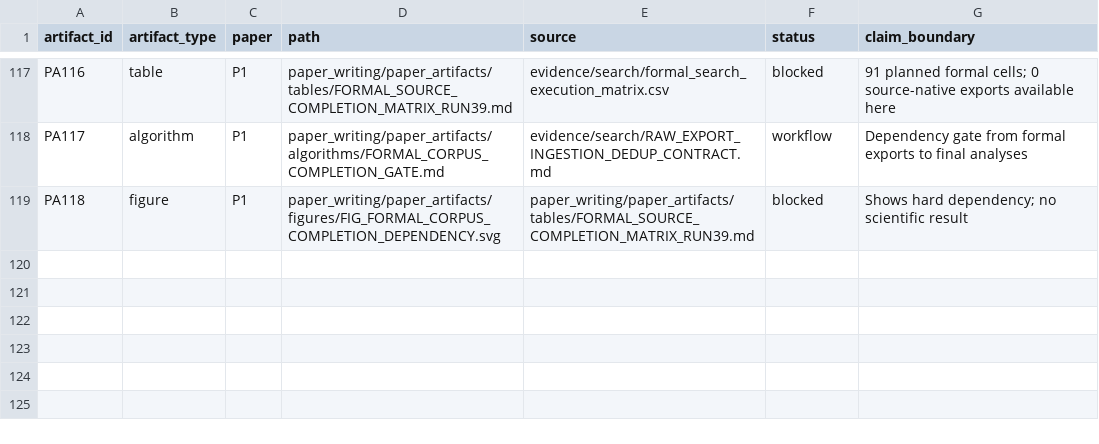
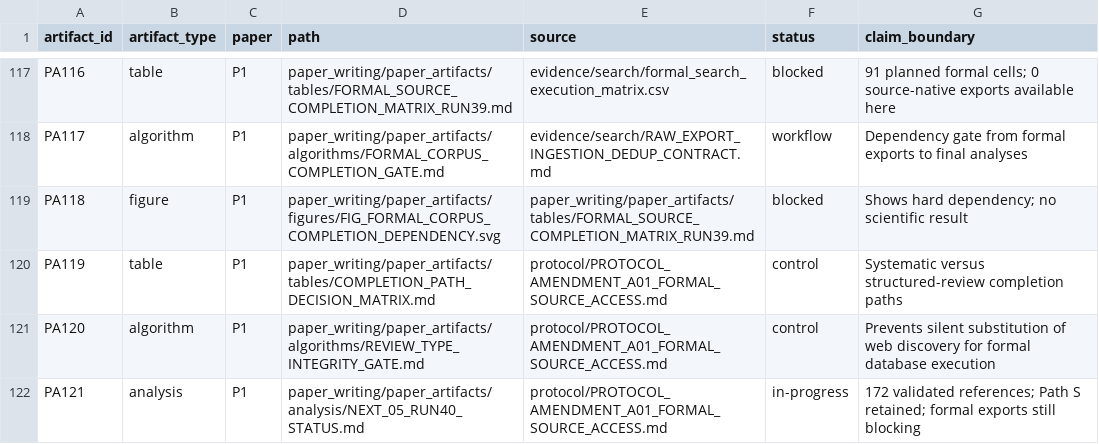
Before and after one commit to Arithmetic-Power-Geometry/Augmented-Reality-Systematic-Review, a CSV file: paper_writing/paper_artifacts/ARTIFACT_MANIFEST.csv, drawn as a sheet; only a part is shown, gaps mark what is left out; the diff names each change by its address in the sheet, - before the commit and + after, or states it on an @@ line.

Commit message:
Register Run 40 protocol-amendment artifacts

```diff
--- a/paper_writing/paper_artifacts/ARTIFACT_MANIFEST.csv
+++ b/paper_writing/paper_artifacts/ARTIFACT_MANIFEST.csv
+row 120: PA119 | table | P1 | paper_writing/paper_artifacts/tables/COMPLETION_PATH_DECISION_MATRIX.md | protocol/PROTOCOL_AMENDMENT_A01_FORMAL_SOURCE_ACCESS.md | control | Systematic versus structured-review completion paths
+row 121: PA120 | algorithm | P1 | paper_writing/paper_artifacts/algorithms/REVIEW_TYPE_INTEGRITY_GATE.md | protocol/PROTOCOL_AMENDMENT_A01_FORMAL_SOURCE_ACCESS.md | control | Prevents silent substitution of web discovery for formal database execution
+row 122: PA121 | analysis | P1 | paper_writing/paper_artifacts/analysis/NEXT_05_RUN40_STATUS.md | protocol/PROTOCOL_AMENDMENT_A01_FORMAL_SOURCE_ACCESS.md | in-progress | 172 validated references; Path S retained; formal exports still blocking
```
